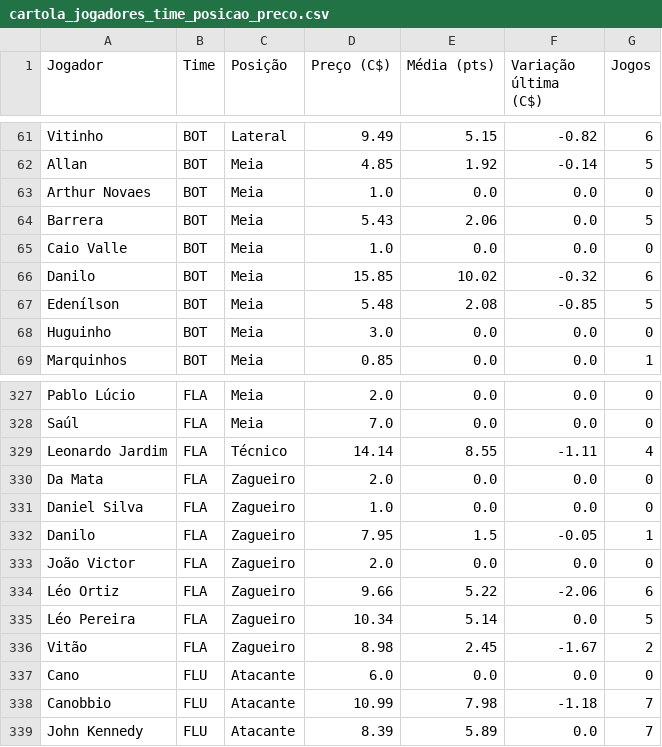
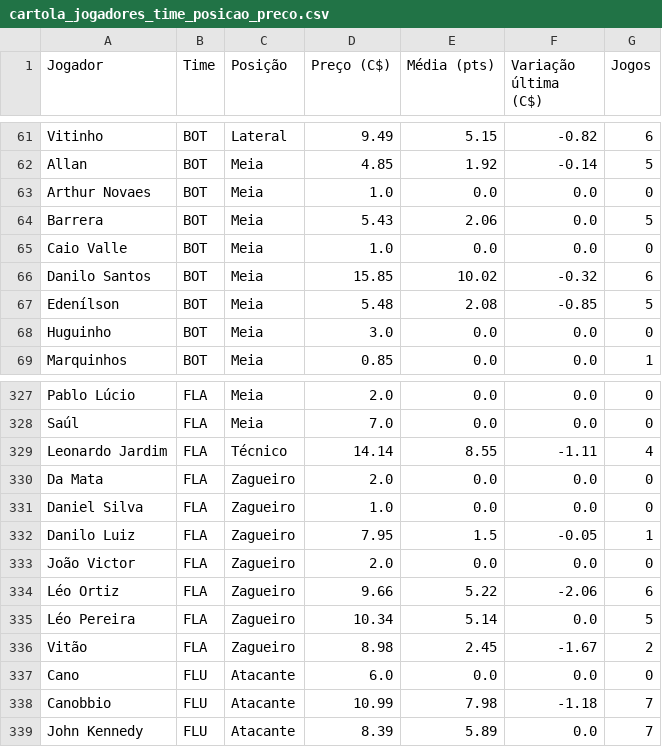
Before and after one commit to renatovarges/Live-TCC-Projeto-FInal, a CSV file: cartola_jogadores_time_posicao_preco.csv, drawn as a sheet; only a part is shown, gaps mark what is left out.

```diff
--- a/cartola_jogadores_time_posicao_preco.csv
+++ b/cartola_jogadores_time_posicao_preco.csv
@@ -65,3 +65,3 @@ Barrera,BOT,Meia,5.43,2.06,0.0,5
 Caio Valle,BOT,Meia,1.0,0.0,0.0,0
-Danilo,BOT,Meia,15.85,10.02,-0.32,6
+Danilo Santos,BOT,Meia,15.85,10.02,-0.32,6
 Edenílson,BOT,Meia,5.48,2.08,-0.85,5
@@ -331,3 +331,3 @@ Da Mata,FLA,Zagueiro,2.0,0.0,0.0,0
 Daniel Silva,FLA,Zagueiro,1.0,0.0,0.0,0
-Danilo,FLA,Zagueiro,7.95,1.5,-0.05,1
+Danilo Luiz,FLA,Zagueiro,7.95,1.5,-0.05,1
 João Victor,FLA,Zagueiro,2.0,0.0,0.0,0
```
